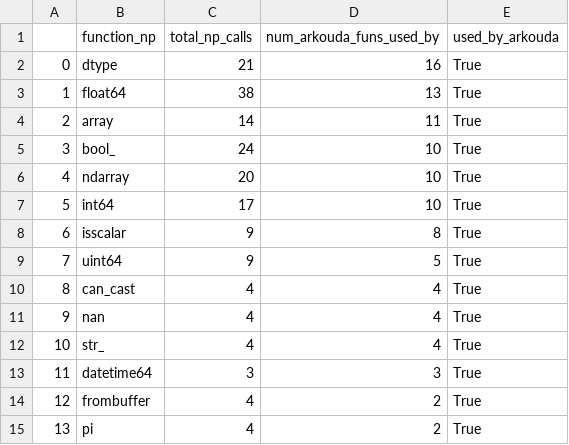
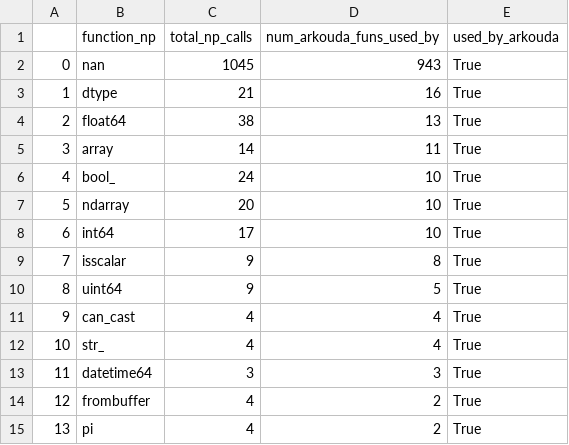
Before and after one commit to ajpotts/functiondefextractor, a CSV file: data/out/arkouda_np_call_stats.csv, drawn as a sheet; only a part is shown; removed rows and columns are numbered as before the commit, all else as after; the diff names each change by its address in the sheet, - before the commit and + after, or states it on an @@ line.

```diff
--- a/data/out/arkouda_np_call_stats.csv
+++ b/data/out/arkouda_np_call_stats.csv
+row 2: 0 | nan | 1045 | 943 | True
@@ column A renumbered between rows 3 and 11 @@
-row 11: 9 | nan | 4 | 4 | True
```
Also changed, not shown: data/out/scipy_api_comparison.csv, data/out/scipy_np_call_stats.csv, 4 other files.
